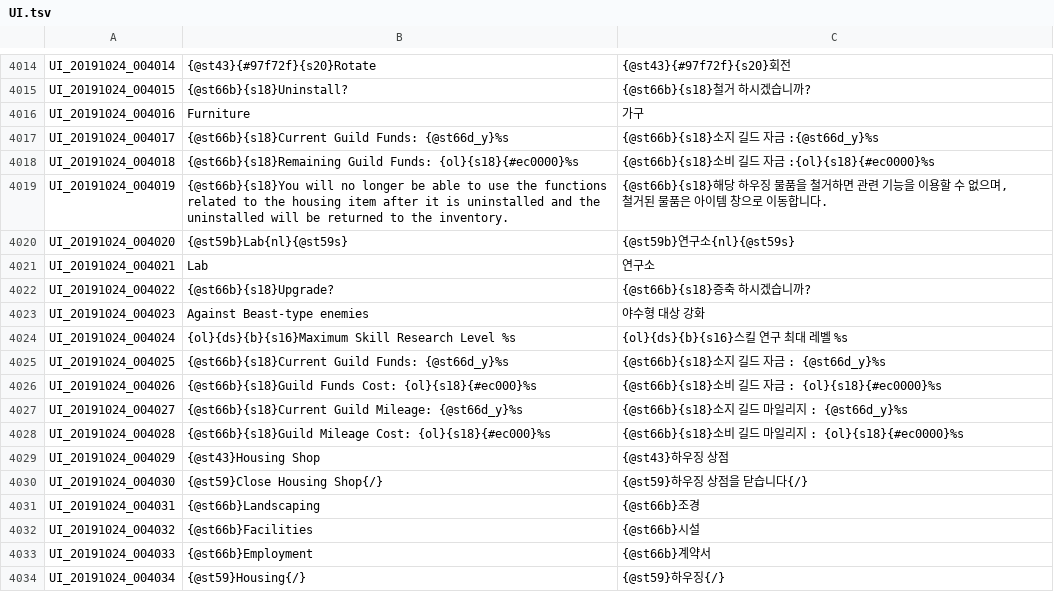
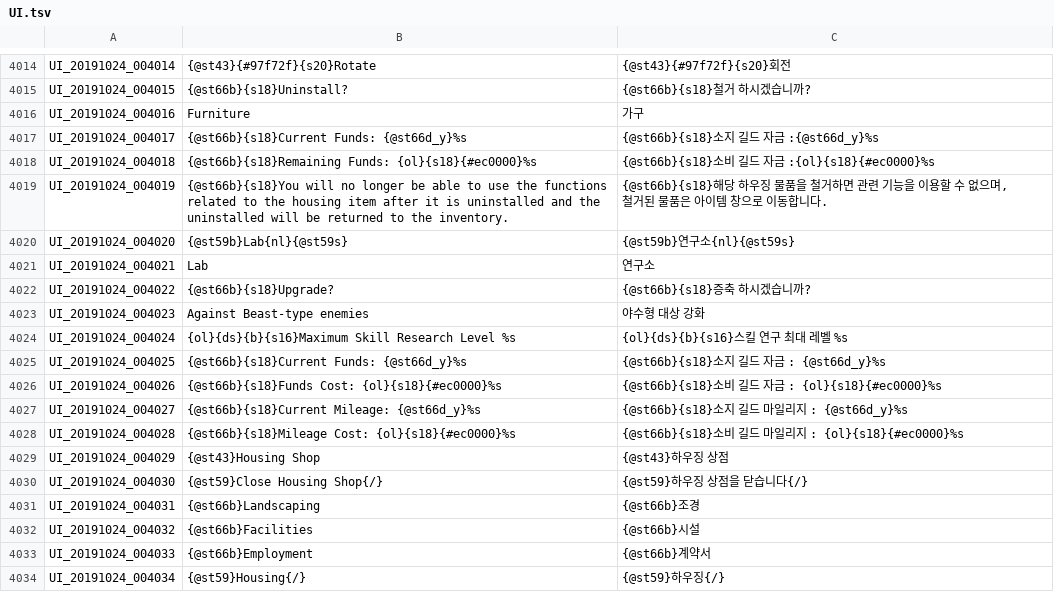
Before and after one commit to Treeofsavior/RussianTranslation, a TSV file: UI.tsv, drawn as a sheet; only a part is shown, gaps mark what is left out; the diff names each change by its address in the sheet, - before the commit and + after, or states it on an @@ line.

Commit message:
ui fix

```diff
--- a/UI.tsv
+++ b/UI.tsv
-B4017: {@st66b}{s18}Current Guild Funds: {@st66d_y}%s
+B4017: {@st66b}{s18}Current Funds: {@st66d_y}%s
-B4018: {@st66b}{s18}Remaining Guild Funds: {ol}{s18}{#ec0000}%s
+B4018: {@st66b}{s18}Remaining Funds: {ol}{s18}{#ec0000}%s
-B4025: {@st66b}{s18}Current Guild Funds: {@st66d_y}%s
+B4025: {@st66b}{s18}Current Funds: {@st66d_y}%s
-B4026: {@st66b}{s18}Guild Funds Cost: {ol}{s18}{#ec000}%s
+B4026: {@st66b}{s18}Funds Cost: {ol}{s18}{#ec0000}%s
-B4027: {@st66b}{s18}Current Guild Mileage: {@st66d_y}%s
+B4027: {@st66b}{s18}Current Mileage: {@st66d_y}%s
-B4028: {@st66b}{s18}Guild Mileage Cost: {ol}{s18}{#ec000}%s
+B4028: {@st66b}{s18}Mileage Cost: {ol}{s18}{#ec0000}%s
```
